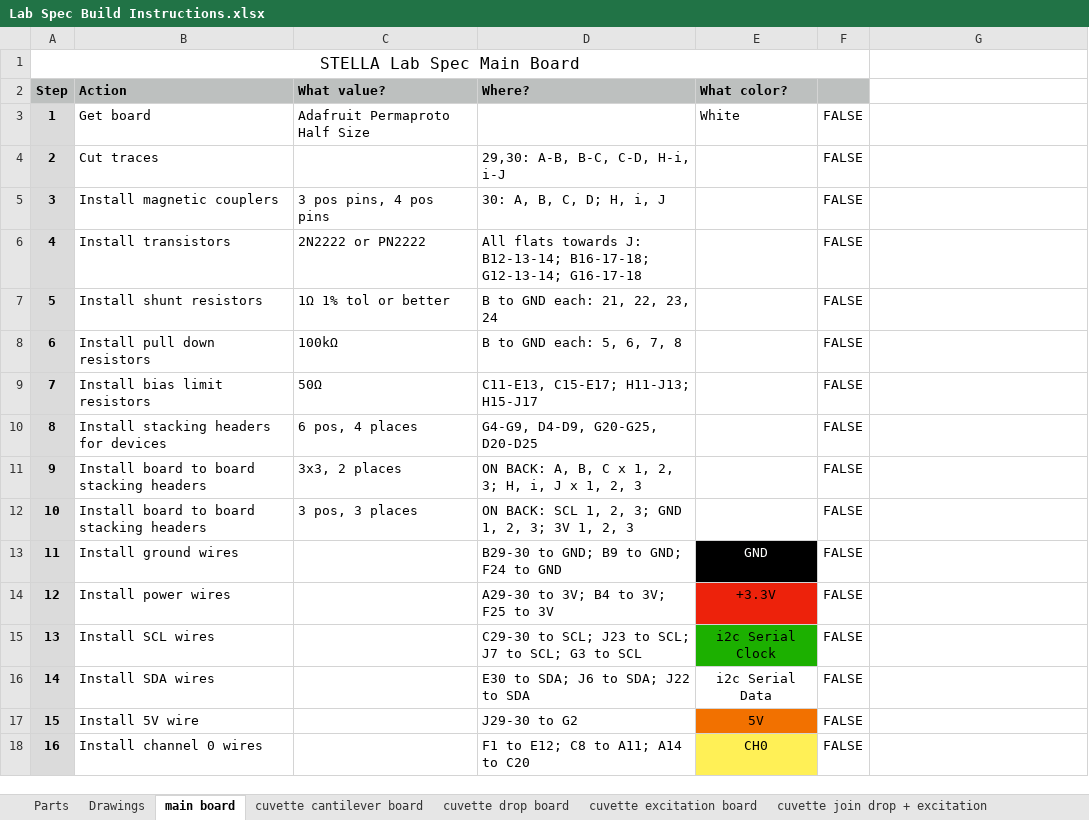
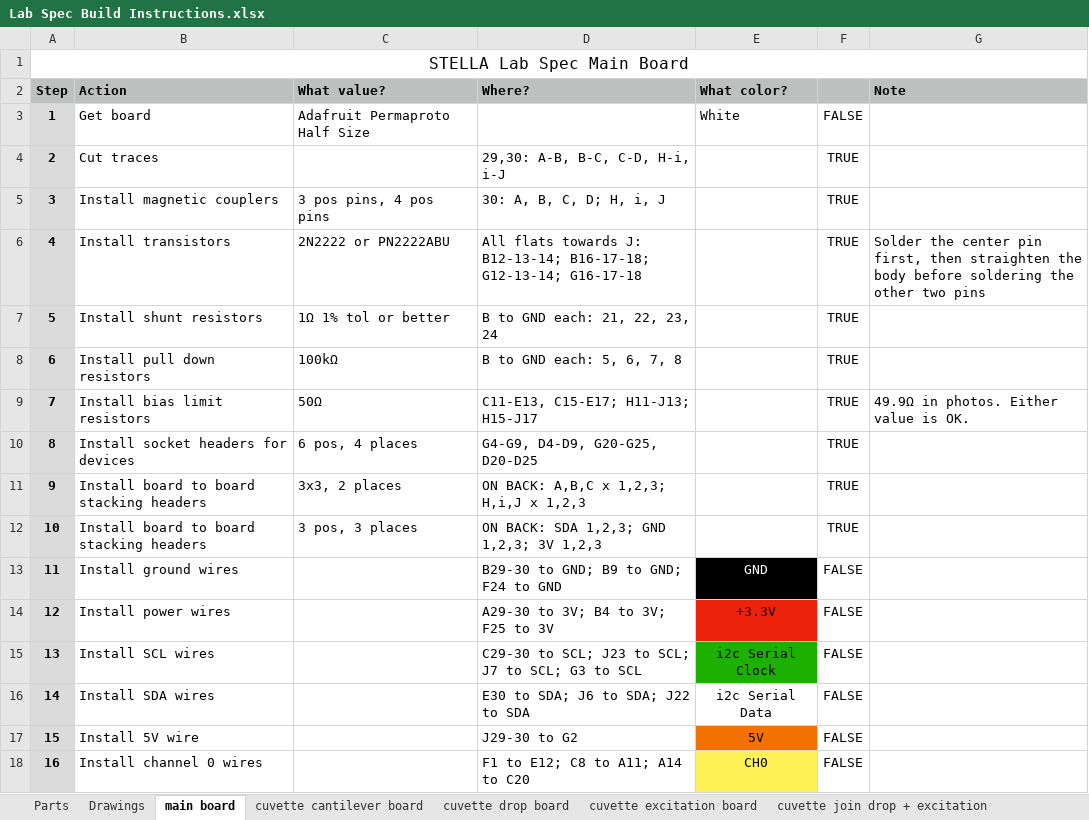
Before and after one commit to paulmirel/STELLA-1, an Excel workbook: STELLA-1.2/lab_spec_documents/Lab Spec Build Instructions.xlsx, sheet main board, drawn as a sheet; only a part is shown; values as stored, in another font and other column widths than the file's, no borders; the diff names each change by its address in the sheet, - before the commit and + after, or states it on an @@ line.

```diff
--- a/STELLA-1.2/lab_spec_documents/Lab Spec Build Instructions.xlsx (sheet main board)
+++ b/STELLA-1.2/lab_spec_documents/Lab Spec Build Instructions.xlsx (sheet main board)
-A1:F1 merged
+A1:G1 merged
-G2: (empty)
+G2: Note
-G2 fill: none
+G2 fill: #BDC0BF
-F4:F12: FALSE
+F4:F12: TRUE
-C6 (What value?): 2N2222 or PN2222
+C6 (What value?): 2N2222 or PN2222ABU
-G6 (Note): (empty)
+G6 (Note): Solder the center pin first, then straighten the body before soldering the other two pins
-G9 (Note): (empty)
+G9 (Note): 49.9Ω in photos. Either value is OK.
-B10 (Action): Install stacking headers for devices
+B10 (Action): Install socket headers for devices
-D11 (Where?): ON BACK: A, B, C x 1, 2, 3; H, i, J x 1, 2, 3
+D11 (Where?): ON BACK: A,B,C x 1,2,3; H,i,J x 1,2,3
-D12 (Where?): ON BACK: SCL 1, 2, 3; GND 1, 2, 3; 3V 1, 2, 3
+D12 (Where?): ON BACK: SDA 1,2,3; GND 1,2,3; 3V 1,2,3
```
Also changed, not shown: sheet Parts, 2 other files.
